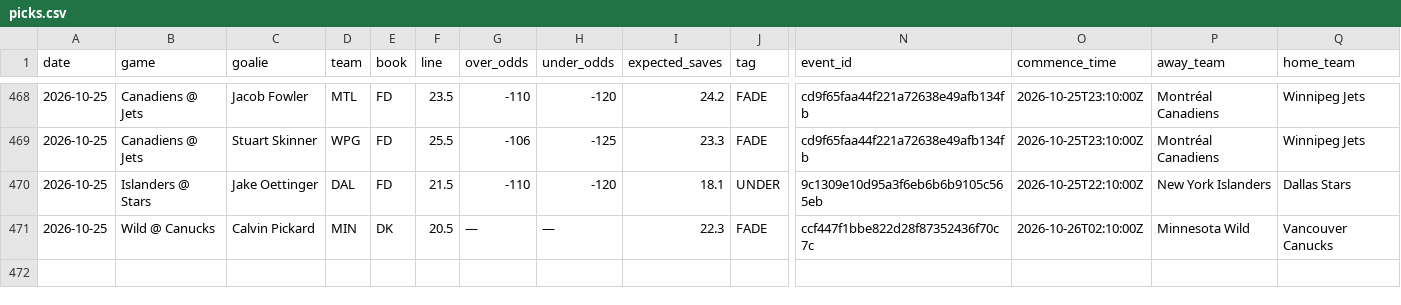
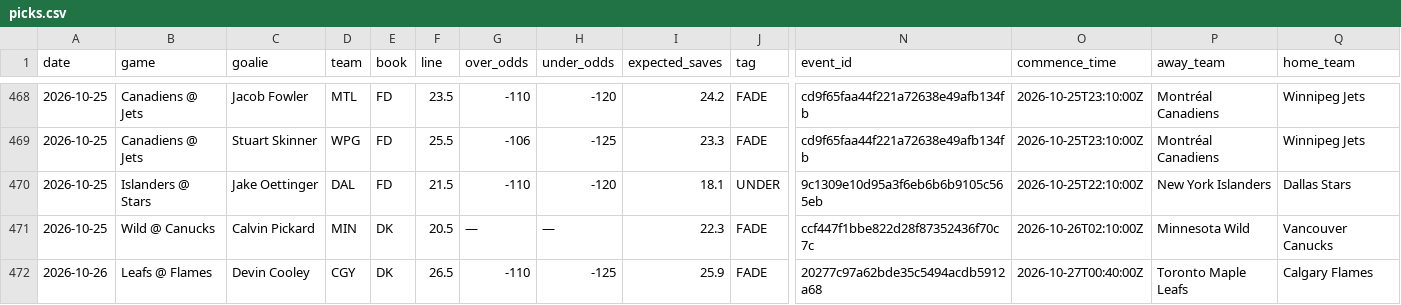
Before and after one commit to phumbad-lab/nhl-saves-alerts, a CSV file: picks.csv, drawn as a sheet; only a part is shown, gaps mark what is left out; rows hold the shown columns only; the diff names each change by its address in the sheet, - before the commit and + after, or states it on an @@ line.

```diff
--- a/picks.csv
+++ b/picks.csv
+row 472: 2026-10-26 | Leafs @ Flames | Devin Cooley | CGY | DK | 26.5 | -110 | -125 | 25.9 | FADE | 20277c97a62bde35c5494acdb5912a68 | 2026-10-27T00:40:00Z | Toronto Maple Leafs | Calgary Flames
```
Also changed, not shown: 1 other file.
